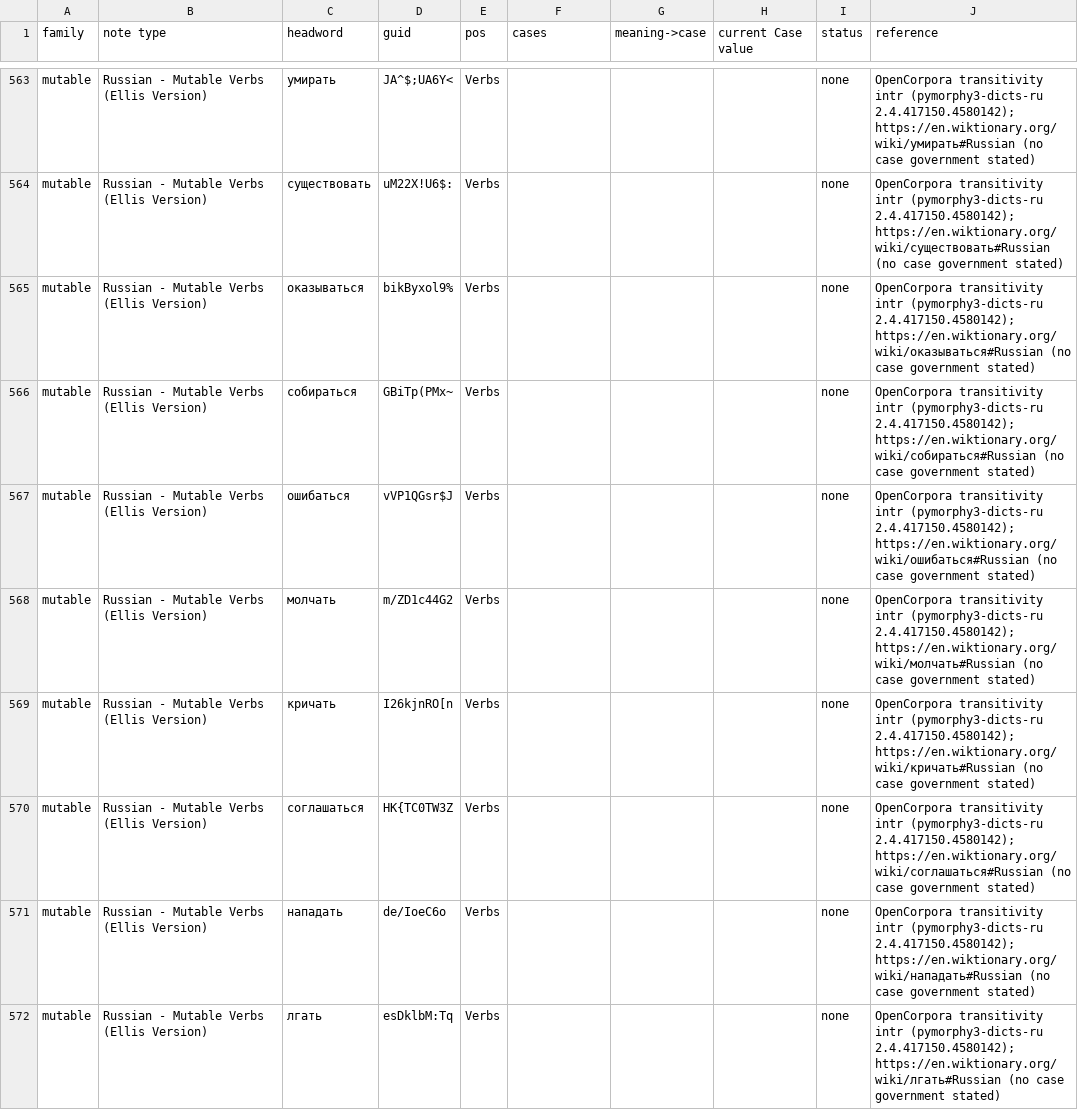
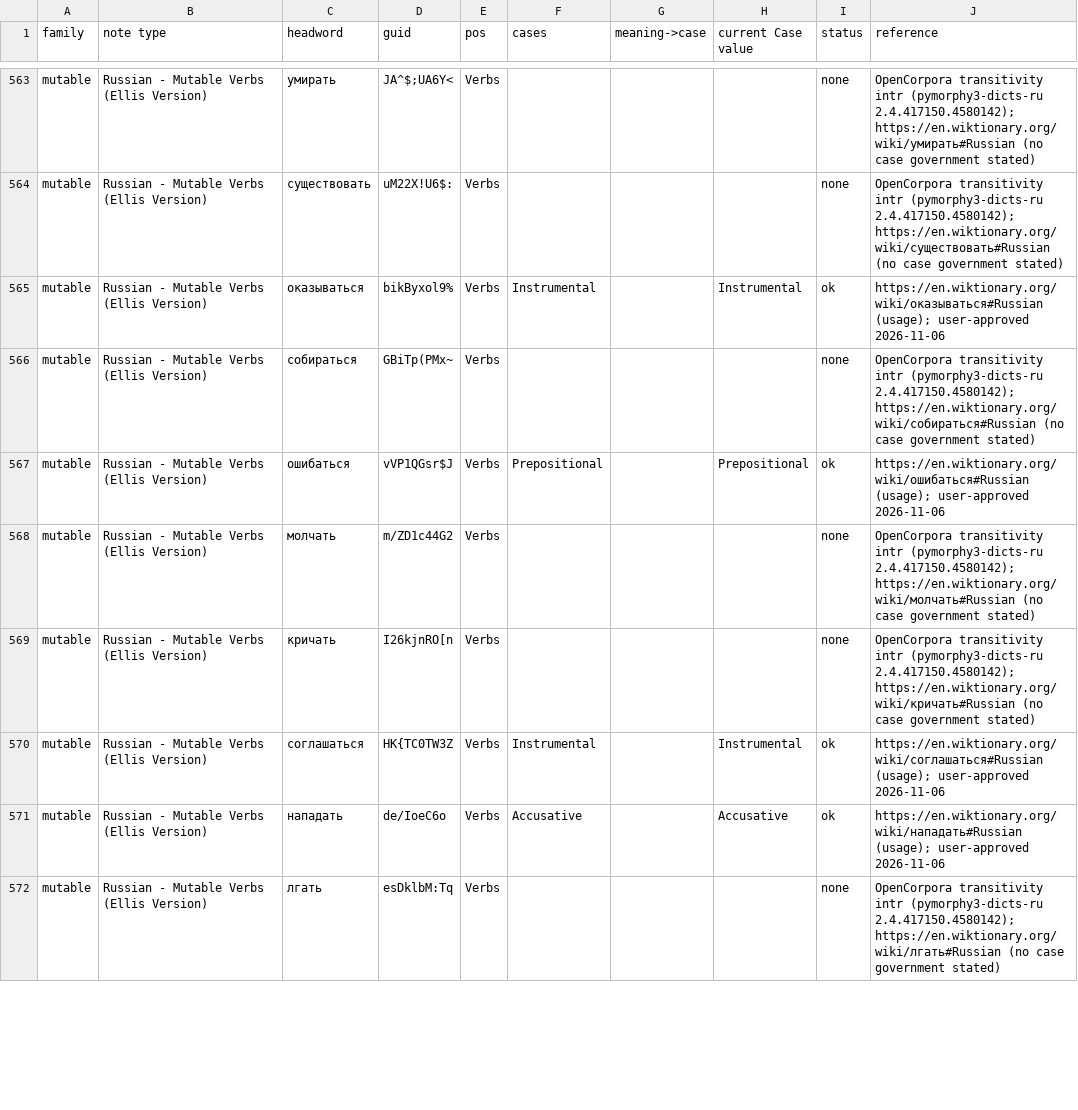
Before and after one commit to icarus612/daedalus-mono, a TSV file: libs/python/anki-tools/anki_tools/data/case-government.tsv, drawn as a sheet; only a part is shown, gaps mark what is left out; the diff covers the shown part only.

Commit message:
fix(anki-tools): fill case for 14 verbs; cue the узнавать/признавать recognize clash

```diff
--- a/libs/python/anki-tools/anki_tools/data/case-government.tsv
+++ b/libs/python/anki-tools/anki_tools/data/case-government.tsv
@@ -564,9 +564,9 @@ mutable	Russian - Mutable Verbs (Ellis Version)	умирать	JA^$;UA6Y<	Verbs
 mutable	Russian - Mutable Verbs (Ellis Version)	существовать	uM22X!U6$:	Verbs				none	OpenCorpora transitivity intr (pymorphy3-dicts-ru 2.4.417150.4580142); https://en.wiktionary.org/wiki/существовать#Russian (no case government stated)
-mutable	Russian - Mutable Verbs (Ellis Version)	оказываться	bikByxol9%	Verbs				none	OpenCorpora transitivity intr (pymorphy3-dicts-ru 2.4.417150.4580142); https://en.wiktionary.org/wiki/оказываться#Russian (no case government stated)
+mutable	Russian - Mutable Verbs (Ellis Version)	оказываться	bikByxol9%	Verbs	Instrumental		Instrumental	ok	https://en.wiktionary.org/wiki/оказываться#Russian (usage); user-approved 2026-11-06
 mutable	Russian - Mutable Verbs (Ellis Version)	собираться	GBiTp(PMx~	Verbs				none	OpenCorpora transitivity intr (pymorphy3-dicts-ru 2.4.417150.4580142); https://en.wiktionary.org/wiki/собираться#Russian (no case government stated)
-mutable	Russian - Mutable Verbs (Ellis Version)	ошибаться	vVP1QGsr$J	Verbs				none	OpenCorpora transitivity intr (pymorphy3-dicts-ru 2.4.417150.4580142); https://en.wiktionary.org/wiki/ошибаться#Russian (no case government stated)
+mutable	Russian - Mutable Verbs (Ellis Version)	ошибаться	vVP1QGsr$J	Verbs	Prepositional		Prepositional	ok	https://en.wiktionary.org/wiki/ошибаться#Russian (usage); user-approved 2026-11-06
 mutable	Russian - Mutable Verbs (Ellis Version)	молчать	m/ZD1c44G2	Verbs				none	OpenCorpora transitivity intr (pymorphy3-dicts-ru 2.4.417150.4580142); https://en.wiktionary.org/wiki/молчать#Russian (no case government stated)
 mutable	Russian - Mutable Verbs (Ellis Version)	кричать	I26kjnRO[n	Verbs				none	OpenCorpora transitivity intr (pymorphy3-dicts-ru 2.4.417150.4580142); https://en.wiktionary.org/wiki/кричать#Russian (no case government stated)
-mutable	Russian - Mutable Verbs (Ellis Version)	соглашаться	HK{TC0TW3Z	Verbs				none	OpenCorpora transitivity intr (pymorphy3-dicts-ru 2.4.417150.4580142); https://en.wiktionary.org/wiki/соглашаться#Russian (no case government stated)
-mutable	Russian - Mutable Verbs (Ellis Version)	нападать	de/IoeC6o	Verbs				none	OpenCorpora transitivity intr (pymorphy3-dicts-ru 2.4.417150.4580142); https://en.wiktionary.org/wiki/нападать#Russian (no case government stated)
+mutable	Russian - Mutable Verbs (Ellis Version)	соглашаться	HK{TC0TW3Z	Verbs	Instrumental		Instrumental	ok	https://en.wiktionary.org/wiki/соглашаться#Russian (usage); user-approved 2026-11-06
+mutable	Russian - Mutable Verbs (Ellis Version)	нападать	de/IoeC6o	Verbs	Accusative		Accusative	ok	https://en.wiktionary.org/wiki/нападать#Russian (usage); user-approved 2026-11-06
 mutable	Russian - Mutable Verbs (Ellis Version)	лгать	esDklbM:Tq	Verbs				none	OpenCorpora transitivity intr (pymorphy3-dicts-ru 2.4.417150.4580142); https://en.wiktionary.org/wiki/лгать#Russian (no case government stated)
```
Also changed, not shown: 40 edited cells elsewhere in this file, libs/python/anki-tools/anki_tools/data/russian-vocabulary/qualifier-classification.tsv, libs/python/anki-tools/anki_tools/data/russian-vocabulary/verbs.tsv, 3 other files.
